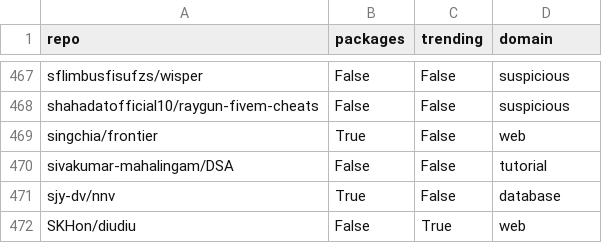
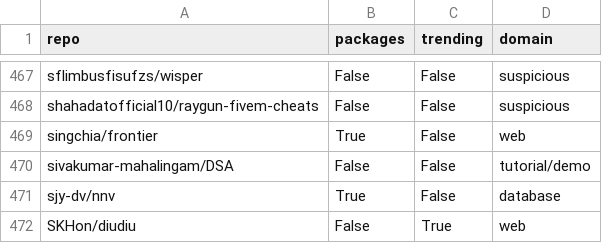
Before and after one commit to hehao98/StarScout, a CSV file: data/repo_labels.csv, drawn as a sheet; only a part is shown, gaps mark what is left out; the diff covers the shown part only.

```diff
--- a/data/repo_labels.csv
+++ b/data/repo_labels.csv
@@ -469,3 +469,3 @@ shahadatofficial10/raygun-fivem-cheats,False,False,suspicious
 singchia/frontier,True,False,web
-sivakumar-mahalingam/DSA,False,False,tutorial
+sivakumar-mahalingam/DSA,False,False,tutorial/demo
 sjy-dv/nnv,True,False,database
```
Also changed, not shown: 12 edited cells elsewhere in this file, 6 other files.
